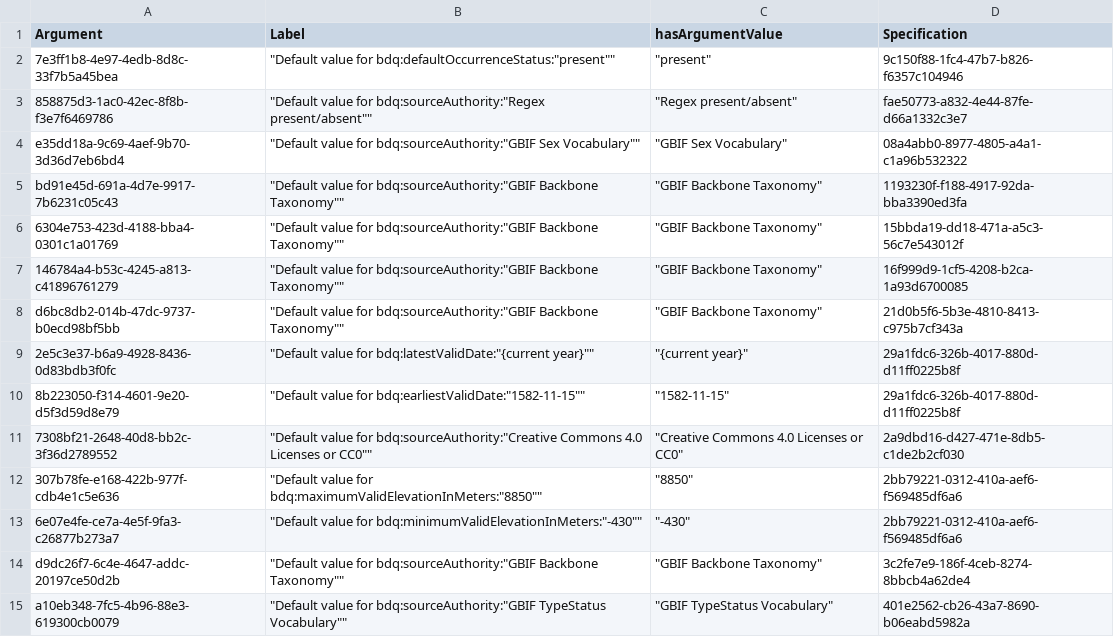
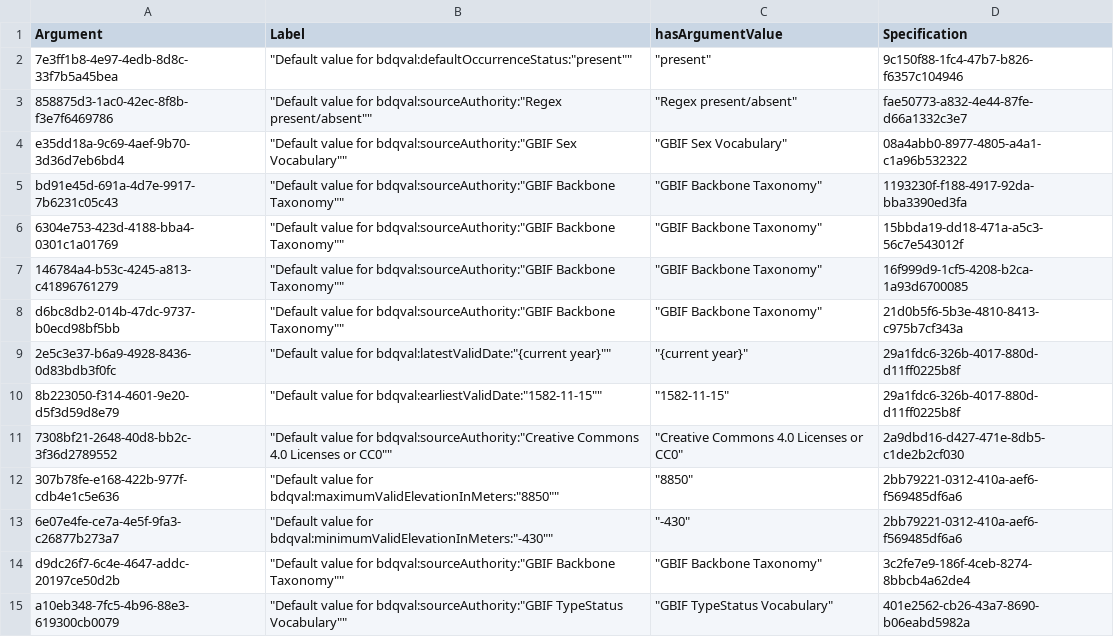
Before and after one commit to tdwg/bdq, a CSV file: tg2/core/TG2_tests_argument_guids.csv, drawn as a sheet; only a part is shown; the diff covers the shown part only.

```diff
--- a/tg2/core/TG2_tests_argument_guids.csv
+++ b/tg2/core/TG2_tests_argument_guids.csv
@@ -1,15 +1,15 @@
 "Argument","Label","hasArgumentValue","Specification"
-"7e3ff1b8-4e97-4edb-8d8c-33f7b5a45bea","""Default value for bdq:defaultOccurrenceStatus:""present""""","""present""","9c150f88-1fc4-47b7-b826-f6357c104946"
-"858875d3-1ac0-42ec-8f8b-f3e7f6469786","""Default value for bdq:sourceAuthority:""Regex present/absent""""","""Regex present/absent""","fae50773-a832-4e44-87fe-d66a1332c3e7"
-"e35dd18a-9c69-4aef-9b70-3d36d7eb6bd4","""Default value for bdq:sourceAuthority:""GBIF Sex Vocabulary""""","""GBIF Sex Vocabulary""","08a4abb0-8977-4805-a4a1-c1a96b532322"
-"bd91e45d-691a-4d7e-9917-7b6231c05c43","""Default value for bdq:sourceAuthority:""GBIF Backbone Taxonomy""""","""GBIF Backbone Taxonomy""","1193230f-f188-4917-92da-bba3390ed3fa"
-"6304e753-423d-4188-bba4-0301c1a01769","""Default value for bdq:sourceAuthority:""GBIF Backbone Taxonomy""""","""GBIF Backbone Taxonomy""","15bbda19-dd18-471a-a5c3-56c7e543012f"
-"146784a4-b53c-4245-a813-c41896761279","""Default value for bdq:sourceAuthority:""GBIF Backbone Taxonomy""""","""GBIF Backbone Taxonomy""","16f999d9-1cf5-4208-b2ca-1a93d6700085"
-"d6bc8db2-014b-47dc-9737-b0ecd98bf5bb","""Default value for bdq:sourceAuthority:""GBIF Backbone Taxonomy""""","""GBIF Backbone Taxonomy""","21d0b5f6-5b3e-4810-8413-c975b7cf343a"
-"2e5c3e37-b6a9-4928-8436-0d83bdb3f0fc","""Default value for bdq:latestValidDate:""{current year}""""","""{current year}""","29a1fdc6-326b-4017-880d-d11ff0225b8f"
-"8b223050-f314-4601-9e20-d5f3d59d8e79","""Default value for bdq:earliestValidDate:""1582-11-15""""","""1582-11-15""","29a1fdc6-326b-4017-880d-d11ff0225b8f"
-"7308bf21-2648-40d8-bb2c-3f36d2789552","""Default value for bdq:sourceAuthority:""Creative Commons 4.0 Licenses or CC0""""","""Creative Commons 4.0 Licenses or CC0""","2a9dbd16-d427-471e-8db5-c1de2b2cf030"
-"307b78fe-e168-422b-977f-cdb4e1c5e636","""Default value for bdq:maximumValidElevationInMeters:""8850""""","""8850""","2bb79221-0312-410a-aef6-f569485df6a6"
-"6e07e4fe-ce7a-4e5f-9fa3-c26877b273a7","""Default value for bdq:minimumValidElevationInMeters:""-430""""","""-430""","2bb79221-0312-410a-aef6-f569485df6a6"
-"d9dc26f7-6c4e-4647-addc-20197ce50d2b","""Default value for bdq:sourceAuthority:""GBIF Backbone Taxonomy""""","""GBIF Backbone Taxonomy""","3c2fe7e9-186f-4ceb-8274-8bbcb4a62de4"
-"a10eb348-7fc5-4b96-88e3-619300cb0079","""Default value for bdq:sourceAuthority:""GBIF TypeStatus Vocabulary""""","""GBIF TypeStatus Vocabulary""","401e2562-cb26-43a7-8690-b06eabd5982a"
+"7e3ff1b8-4e97-4edb-8d8c-33f7b5a45bea","""Default value for bdqval:defaultOccurrenceStatus:""present""""","""present""","9c150f88-1fc4-47b7-b826-f6357c104946"
+"858875d3-1ac0-42ec-8f8b-f3e7f6469786","""Default value for bdqval:sourceAuthority:""Regex present/absent""""","""Regex present/absent""","fae50773-a832-4e44-87fe-d66a1332c3e7"
+"e35dd18a-9c69-4aef-9b70-3d36d7eb6bd4","""Default value for bdqval:sourceAuthority:""GBIF Sex Vocabulary""""","""GBIF Sex Vocabulary""","08a4abb0-8977-4805-a4a1-c1a96b532322"
+"bd91e45d-691a-4d7e-9917-7b6231c05c43","""Default value for bdqval:sourceAuthority:""GBIF Backbone Taxonomy""""","""GBIF Backbone Taxonomy""","1193230f-f188-4917-92da-bba3390ed3fa"
+"6304e753-423d-4188-bba4-0301c1a01769","""Default value for bdqval:sourceAuthority:""GBIF Backbone Taxonomy""""","""GBIF Backbone Taxonomy""","15bbda19-dd18-471a-a5c3-56c7e543012f"
+"146784a4-b53c-4245-a813-c41896761279","""Default value for bdqval:sourceAuthority:""GBIF Backbone Taxonomy""""","""GBIF Backbone Taxonomy""","16f999d9-1cf5-4208-b2ca-1a93d6700085"
+"d6bc8db2-014b-47dc-9737-b0ecd98bf5bb","""Default value for bdqval:sourceAuthority:""GBIF Backbone Taxonomy""""","""GBIF Backbone Taxonomy""","21d0b5f6-5b3e-4810-8413-c975b7cf343a"
+"2e5c3e37-b6a9-4928-8436-0d83bdb3f0fc","""Default value for bdqval:latestValidDate:""{current year}""""","""{current year}""","29a1fdc6-326b-4017-880d-d11ff0225b8f"
+"8b223050-f314-4601-9e20-d5f3d59d8e79","""Default value for bdqval:earliestValidDate:""1582-11-15""""","""1582-11-15""","29a1fdc6-326b-4017-880d-d11ff0225b8f"
+"7308bf21-2648-40d8-bb2c-3f36d2789552","""Default value for bdqval:sourceAuthority:""Creative Commons 4.0 Licenses or CC0""""","""Creative Commons 4.0 Licenses or CC0""","2a9dbd16-d427-471e-8db5-c1de2b2cf030"
+"307b78fe-e168-422b-977f-cdb4e1c5e636","""Default value for bdqval:maximumValidElevationInMeters:""8850""""","""8850""","2bb79221-0312-410a-aef6-f569485df6a6"
+"6e07e4fe-ce7a-4e5f-9fa3-c26877b273a7","""Default value for bdqval:minimumValidElevationInMeters:""-430""""","""-430""","2bb79221-0312-410a-aef6-f569485df6a6"
+"d9dc26f7-6c4e-4647-addc-20197ce50d2b","""Default value for bdqval:sourceAuthority:""GBIF Backbone Taxonomy""""","""GBIF Backbone Taxonomy""","3c2fe7e9-186f-4ceb-8274-8bbcb4a62de4"
+"a10eb348-7fc5-4b96-88e3-619300cb0079","""Default value for bdqval:sourceAuthority:""GBIF TypeStatus Vocabulary""""","""GBIF TypeStatus Vocabulary""","401e2562-cb26-43a7-8690-b06eabd5982a"
```
Also changed, not shown: 50 edited cells elsewhere in this file, tg2/_review/dist/bdqtest_multirecord_tests_current.csv, tg2/_review/dist/bdqtest_singlerecord_tests_current.csv, 15 other files.
